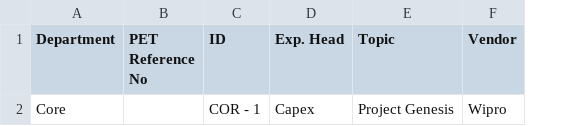
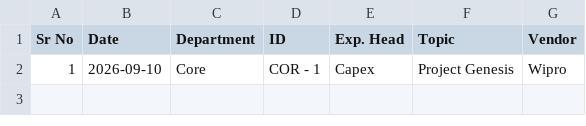
Before and after one commit to ssgarpatil1137/DIBPortal, a CSV file: pet-upload-template.csv, drawn as a sheet; only a part is shown; removed rows and columns are numbered as before the commit, all else as after; the diff names each change by its address in the sheet, - before the commit and + after, or states it on an @@ line.

Commit message:
Add files via upload

```diff
--- a/pet-upload-template.csv
+++ b/pet-upload-template.csv
+column A (Sr No), row 2: 1
+column B (Date), row 2: 2026-09-10
-column B (PET Reference No), empty
```
Also changed, not shown: 6 other files.
